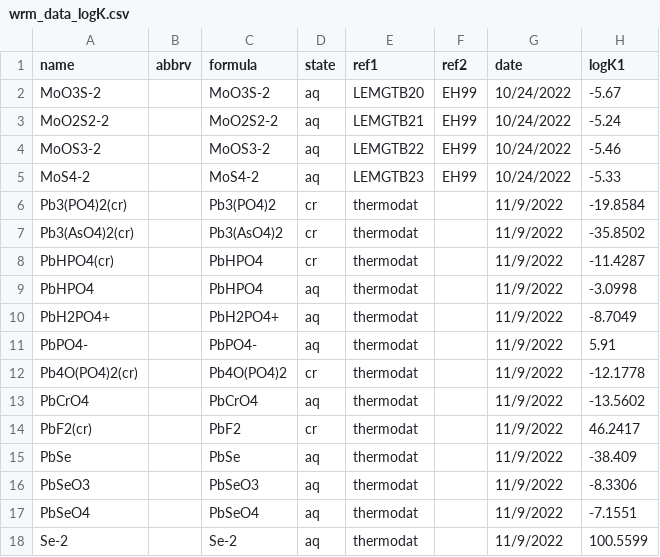
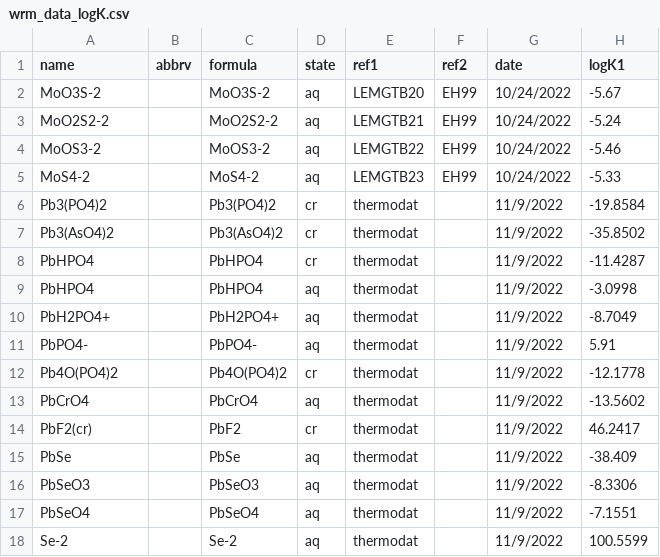
Before and after one commit to worm-portal/WORM-db, a CSV file: wrm_data_logK.csv, drawn as a sheet; only a part is shown; the diff names each change by its address in the sheet, - before the commit and + after, or states it on an @@ line.

```diff
--- a/wrm_data_logK.csv
+++ b/wrm_data_logK.csv
-A6 (name): Pb3(PO4)2(cr)
+A6 (name): Pb3(PO4)2
-A7 (name): Pb3(AsO4)2(cr)
+A7 (name): Pb3(AsO4)2
-A8 (name): PbHPO4(cr)
+A8 (name): PbHPO4
-A12 (name): Pb4O(PO4)2(cr)
+A12 (name): Pb4O(PO4)2
```
Also changed, not shown: wrm_data.csv, 2 other files.
